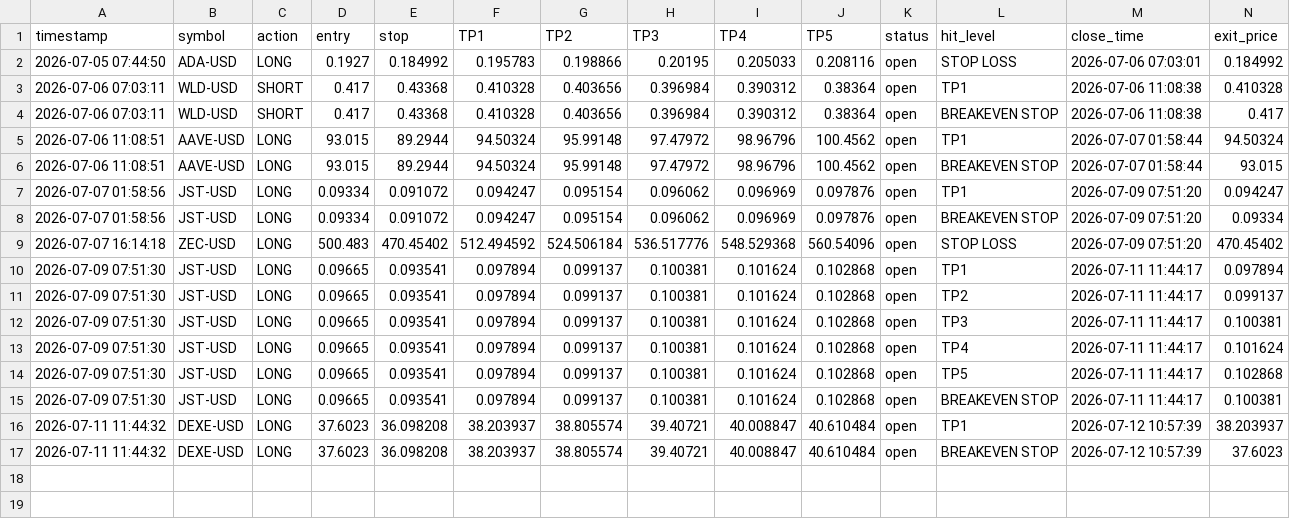
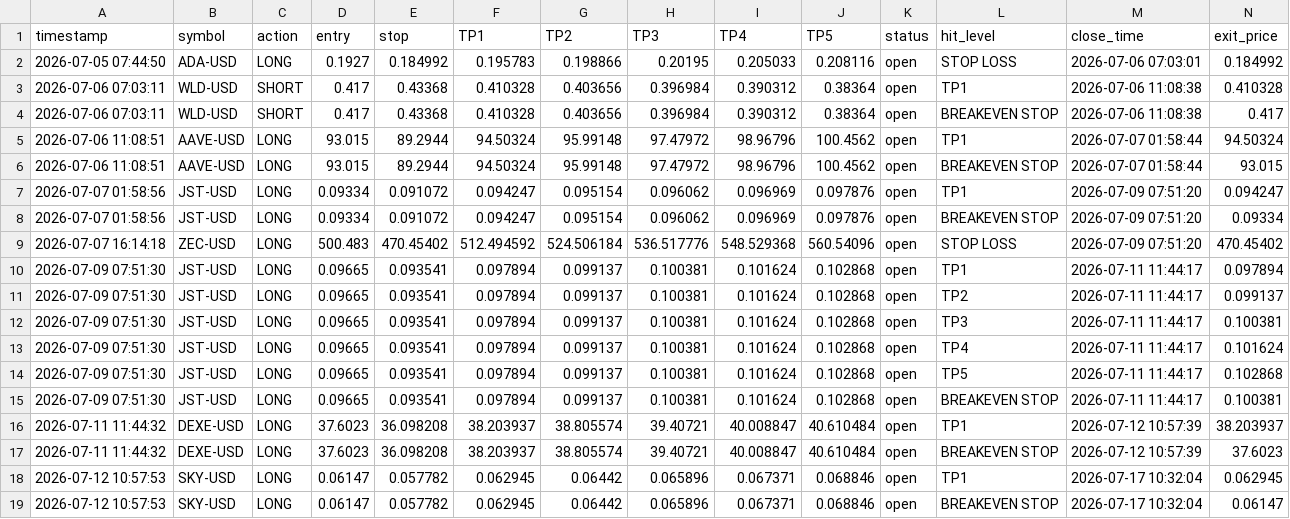
Before and after one commit to mubashirakram8175-G/Rana-Mubashir-Crypto-signal-Bot, a CSV file: crypto_trade_results.csv, drawn as a sheet; only a part is shown; rows hold the shown columns only; the diff names each change by its address in the sheet, - before the commit and + after, or states it on an @@ line.

```diff
--- a/crypto_trade_results.csv
+++ b/crypto_trade_results.csv
+row 18: 2026-07-12 10:57:53 | SKY-USD | LONG | 0.06147 | 0.057782 | 0.062945 | 0.06442 | 0.065896 | 0.067371 | 0.068846 | open | TP1 | 2026-07-17 10:32:04 | 0.062945
+row 19: 2026-07-12 10:57:53 | SKY-USD | LONG | 0.06147 | 0.057782 | 0.062945 | 0.06442 | 0.065896 | 0.067371 | 0.068846 | open | BREAKEVEN STOP | 2026-07-17 10:32:04 | 0.06147
```
Also changed, not shown: crypto_open_trades.csv, crypto_trade_log.csv, 1 other file.
